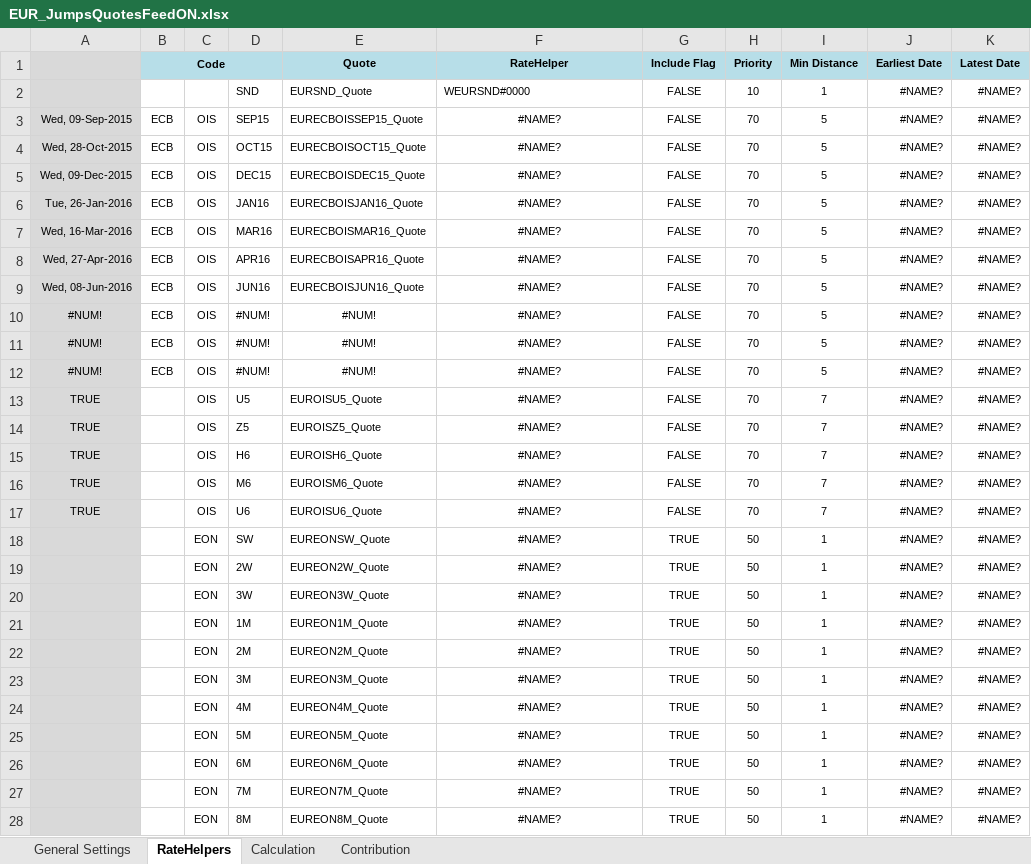
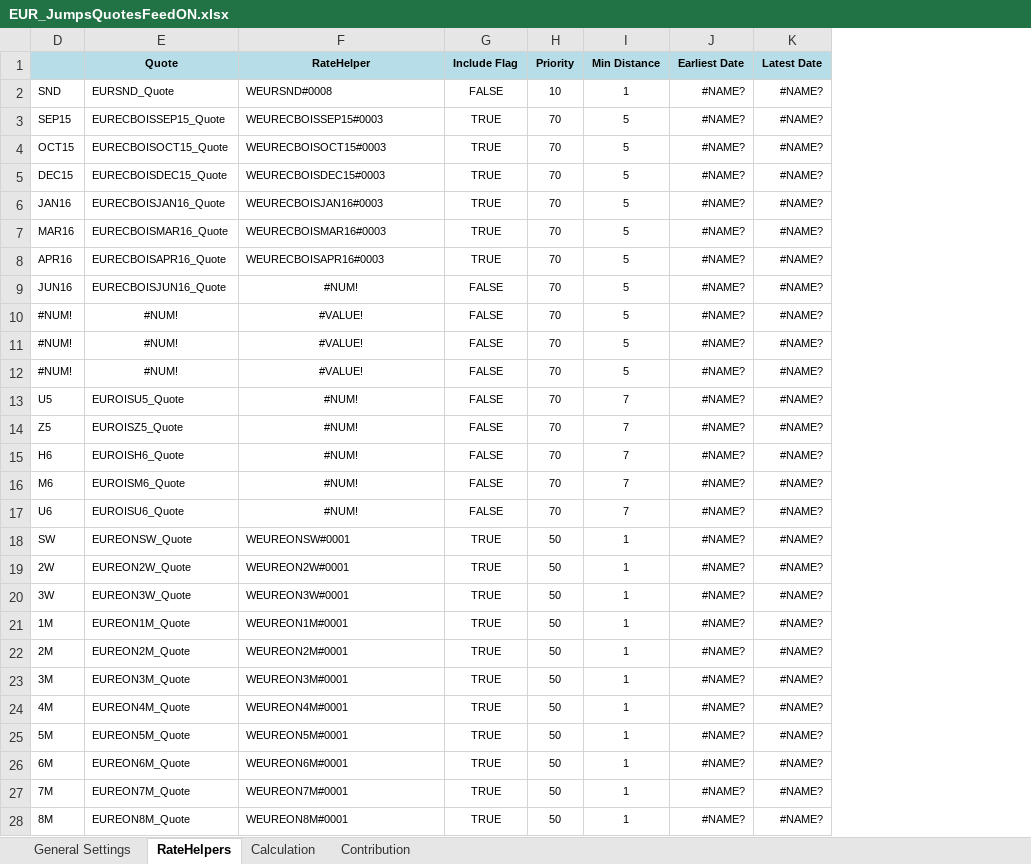
Before and after one commit to eehlers/QuantLibXL, an Excel workbook: Data2/XLS/EUR/EUR_JumpsQuotesFeedON.xlsx, sheet RateHelpers, drawn as a sheet; only a part is shown; values as stored, in another font and other column widths than the file's, no borders; removed rows and columns are numbered as before the commit, all else as after; the diff covers the shown part only; the diff names each change by its address in the sheet, - before the commit and + after, or states it on an @@ line.

Commit message:
implement support for functions qlFuturesRateHelper(), qlOISRateHelper(), qlDatedOISRateHelper()

```diff
--- a/Data2/XLS/EUR/EUR_JumpsQuotesFeedON.xlsx (sheet RateHelpers)
+++ b/Data2/XLS/EUR/EUR_JumpsQuotesFeedON.xlsx (sheet RateHelpers)
@@ column A hidden, rows 3-17: Wed, 09-Sep-2015 | Wed, 28-Oct-2015 | Wed, 09-Dec-2015 | Tue, 26-Jan-2016 | Wed, 16-Mar-2016 | Wed, 27-Apr-2016 | Wed, 08-Jun-2016 | #NUM! | #NUM! | #NUM! | TRUE | TRUE | TRUE | TRUE | TRUE @@
@@ column B (Code) hidden, rows 3-12: all ECB @@
@@ column C hidden, rows 3-28: OIS | OIS | OIS | OIS | OIS | OIS | OIS | OIS | OIS | OIS | OIS | OIS | OIS | OIS | OIS | EON | EON | EON | EON | EON | EON | EON | EON | EON | EON | EON @@
-F2 (RateHelper): WEURSND#0000
+F2 (RateHelper): WEURSND#0008
-F3 (RateHelper): #NAME?
+F3 (RateHelper): WEURECBOISSEP15#0003
-F3:F8 alignment: center
+F3:F8 alignment: left
-G3:G8 (Include Flag): FALSE
+G3:G8 (Include Flag): TRUE
-F4 (RateHelper): #NAME?
+F4 (RateHelper): WEURECBOISOCT15#0003
-F5 (RateHelper): #NAME?
+F5 (RateHelper): WEURECBOISDEC15#0003
-F6 (RateHelper): #NAME?
+F6 (RateHelper): WEURECBOISJAN16#0003
-F7 (RateHelper): #NAME?
+F7 (RateHelper): WEURECBOISMAR16#0003
-F8 (RateHelper): #NAME?
+F8 (RateHelper): WEURECBOISAPR16#0003
-F9 (RateHelper): #NAME?
+F9 (RateHelper): #NUM!
-F10:F12 (RateHelper): #NAME?
+F10:F12 (RateHelper): #VALUE!
-F13:F17 (RateHelper): #NAME?
+F13:F17 (RateHelper): #NUM!
-F18 (RateHelper): #NAME?
+F18 (RateHelper): WEUREONSW#0001
-F18:F28 alignment: center
+F18:F28 alignment: left
-F19 (RateHelper): #NAME?
+F19 (RateHelper): WEUREON2W#0001
-F20 (RateHelper): #NAME?
+F20 (RateHelper): WEUREON3W#0001
-F21 (RateHelper): #NAME?
+F21 (RateHelper): WEUREON1M#0001
-F22 (RateHelper): #NAME?
+F22 (RateHelper): WEUREON2M#0001
-F23 (RateHelper): #NAME?
+F23 (RateHelper): WEUREON3M#0001
-F24 (RateHelper): #NAME?
+F24 (RateHelper): WEUREON4M#0001
-F25 (RateHelper): #NAME?
+F25 (RateHelper): WEUREON5M#0001
-F26 (RateHelper): #NAME?
+F26 (RateHelper): WEUREON6M#0001
-F27 (RateHelper): #NAME?
+F27 (RateHelper): WEUREON7M#0001
-F28 (RateHelper): #NAME?
+F28 (RateHelper): WEUREON8M#0001
```
Also changed, not shown: 1 added row, 1 removed row, 8 edited cells and cell formats elsewhere in this sheet, sheet Contribution, sheet General Settings, charts or pictures.
